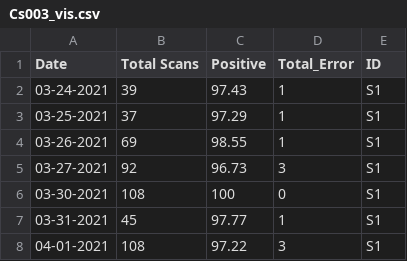
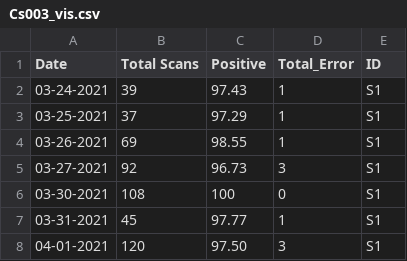
Before and after one commit to MONSTERharper/extra, a CSV file: Cs003_vis.csv, drawn as a sheet.

Commit message:
Update Cs003_vis.csv

```diff
--- a/Cs003_vis.csv
+++ b/Cs003_vis.csv
@@ -7,2 +7,2 @@ Date,Total Scans,Positive,Total_Error,ID
 03-31-2021,45,97.77,1,S1
-04-01-2021,108,97.22,3,S1
+04-01-2021,120,97.50,3,S1
```
